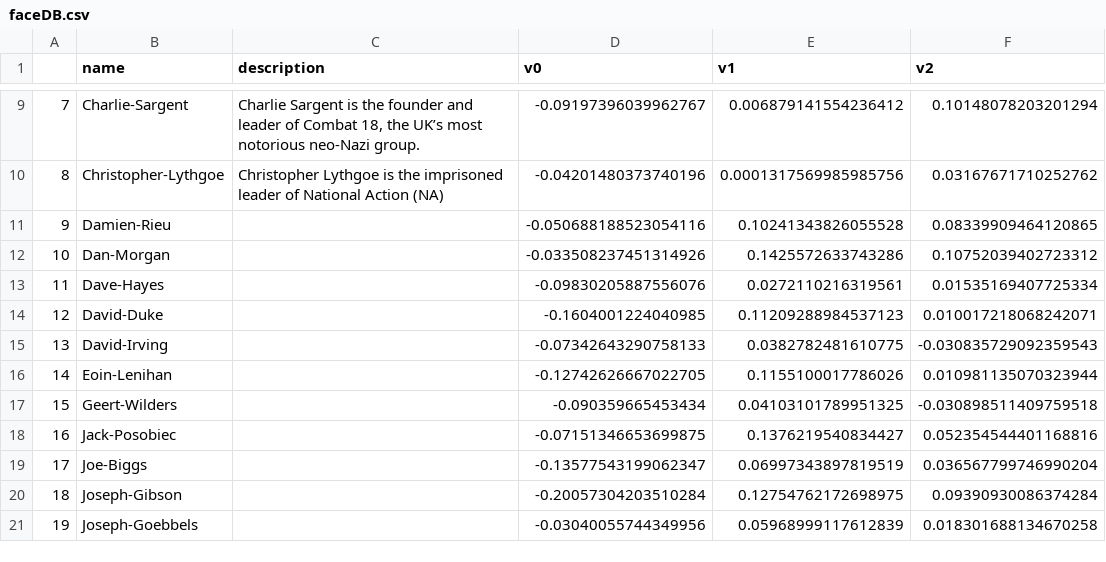
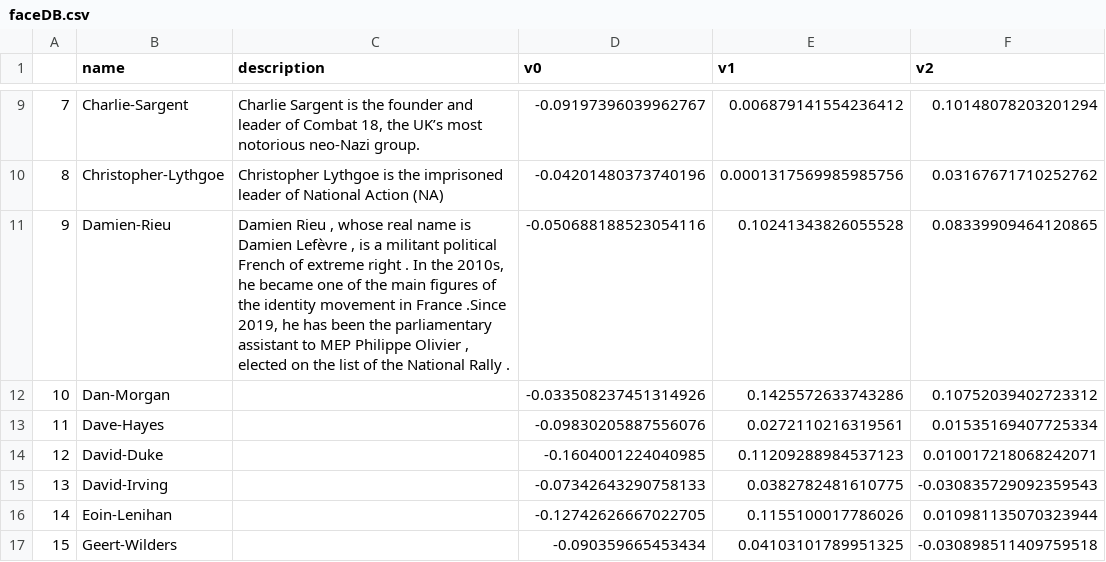
Before and after one commit to rulaifox/webi-facesx, a CSV file: faceDB.csv, drawn as a sheet; only a part is shown, gaps mark what is left out; the shorter side is filled out with more unchanged rows; the diff names each change by its address in the sheet, - before the commit and + after, or states it on an @@ line.

Commit message:
update with a new face

```diff
--- a/faceDB.csv
+++ b/faceDB.csv
-C11 (description): (empty)
+C11 (description): Damien Rieu , whose real name is Damien Lefèvre , is a militant political French of extreme right . In the 2010s, he became one of the main figures of the identity movement in France .Since 2019, he has been the parliamentary assistant to MEP Philippe Olivier , elected on the list of the National Rally .
```
